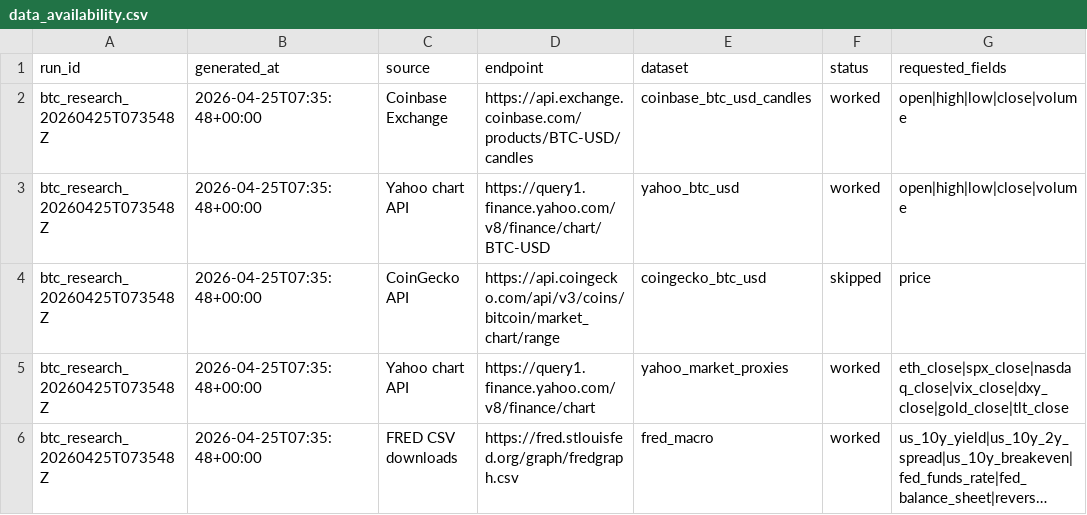
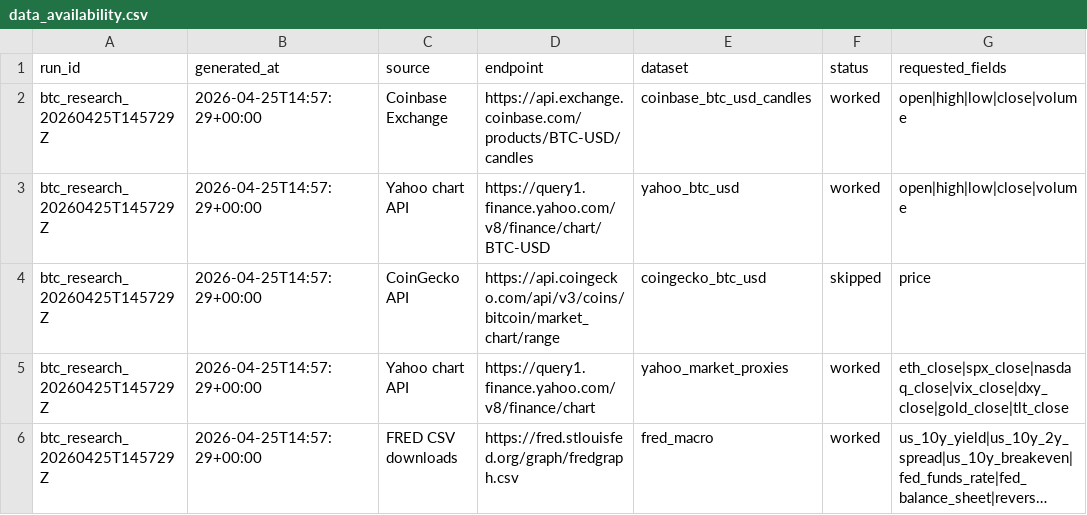
Before and after one commit to brainardkho77/btc_price_dashboard, a CSV file: outputs/data_availability.csv, drawn as a sheet; only a part is shown; long unchanged cells end in …; the diff covers the shown part only; the diff names each change by its address in the sheet, - before the commit and + after, or states it on an @@ line.

```diff
--- a/outputs/data_availability.csv
+++ b/outputs/data_availability.csv
-A2:A6 (run_id): btc_research_20260425T073548Z
+A2:A6 (run_id): btc_research_20260425T145729Z
-B2:B6 (generated_at): 2026-04-25T07:35:48+00:00
+B2:B6 (generated_at): 2026-04-25T14:57:29+00:00
```
Also changed, not shown: 5 added rows and 26 edited cells elsewhere in this file, data_cache/coinbase_btc_usd_candles.csv, outputs/backtest_summary.csv, 28 other files.
